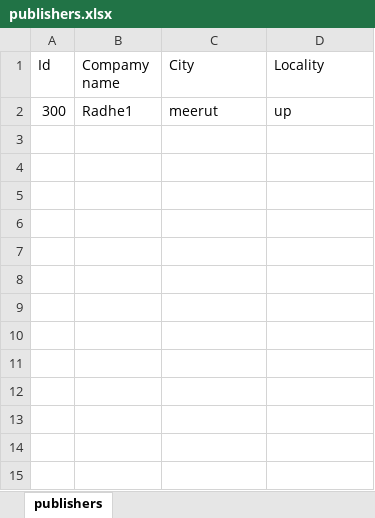
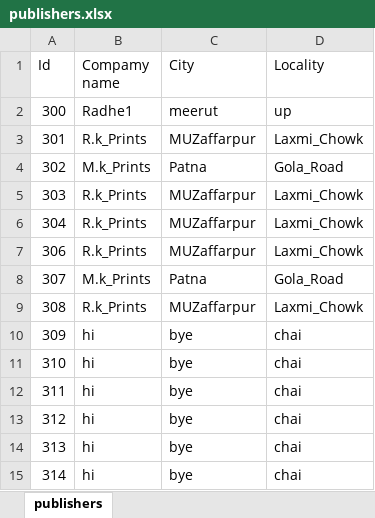
Before and after one commit to Srineela1201/DBMS-PROJECT, an Excel workbook: publishers.xlsx, sheet publishers, drawn as a sheet; values as stored, in another font and other column widths than the file's, no borders; the diff names each change by its address in the sheet, - before the commit and + after, or states it on an @@ line.

```diff
--- a/publishers.xlsx (sheet publishers)
+++ b/publishers.xlsx (sheet publishers)
+row 3: 301 | R.k_Prints | MUZaffarpur | Laxmi_Chowk
+row 4: 302 | M.k_Prints | Patna | Gola_Road
+row 5: 303 | R.k_Prints | MUZaffarpur | Laxmi_Chowk
+row 6: 304 | R.k_Prints | MUZaffarpur | Laxmi_Chowk
+row 7: 306 | R.k_Prints | MUZaffarpur | Laxmi_Chowk
+row 8: 307 | M.k_Prints | Patna | Gola_Road
+row 9: 308 | R.k_Prints | MUZaffarpur | Laxmi_Chowk
+row 10: 309 | hi | bye | chai
+row 11: 310 | hi | bye | chai
+row 12: 311 | hi | bye | chai
+row 13: 312 | hi | bye | chai
+row 14: 313 | hi | bye | chai
+row 15: 314 | hi | bye | chai
```
Also changed, not shown: books.xlsx, members.xlsx, 22 other files.
